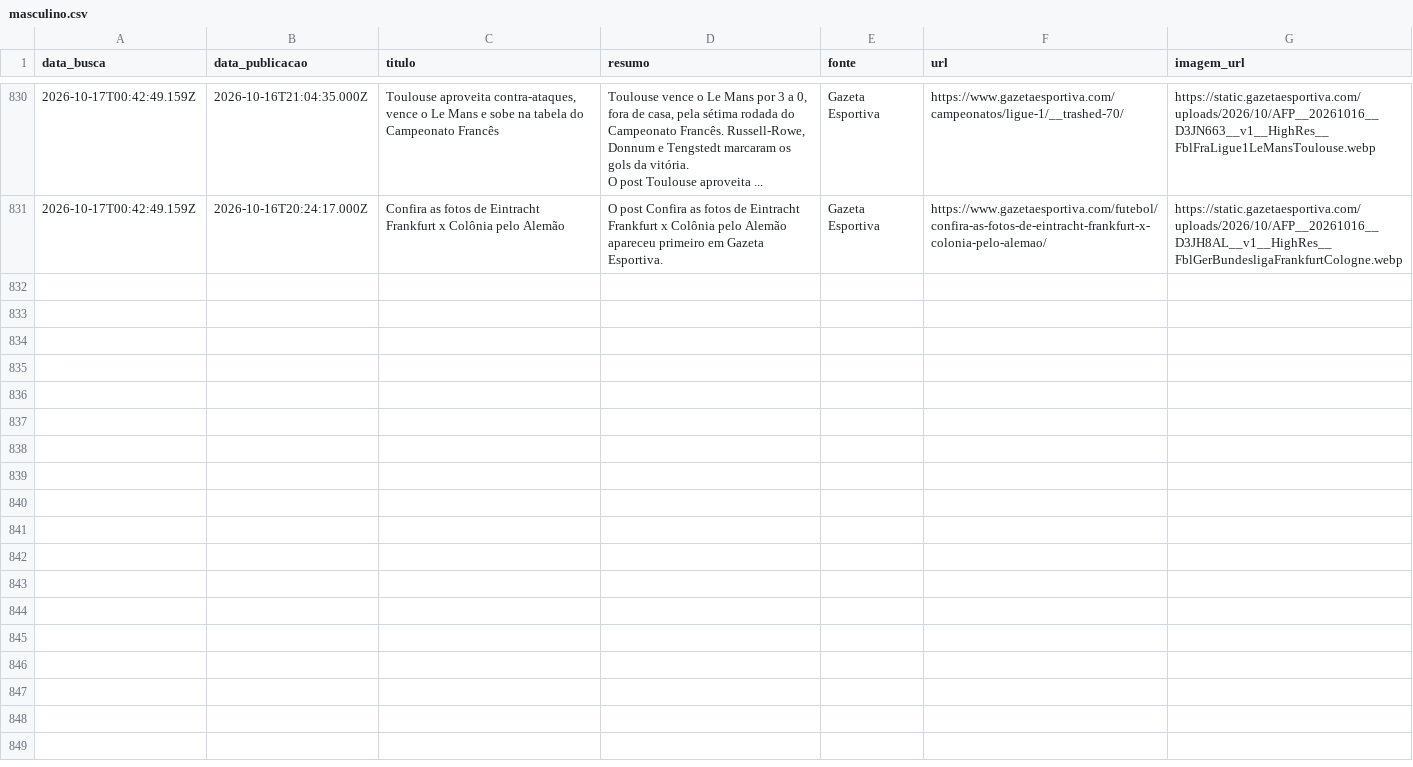
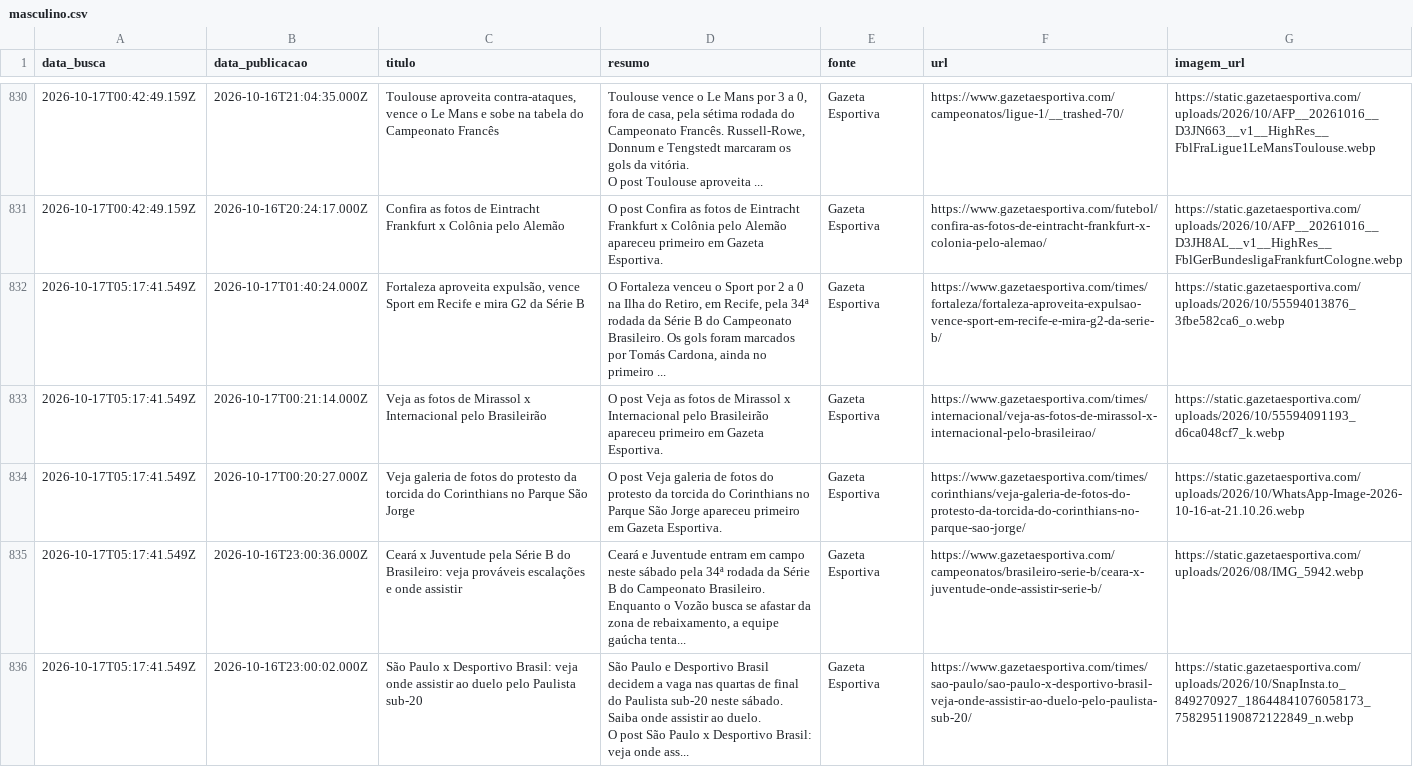
Before and after one commit to yuriluna85/boleragem-nordestina, a CSV file: DATA/2026/10/masculino/masculino.csv, drawn as a sheet; only a part is shown, gaps mark what is left out; the diff covers the shown part only.

```diff
--- a/DATA/2026/10/masculino/masculino.csv
+++ b/DATA/2026/10/masculino/masculino.csv
@@ -1186 +1186,7 @@ O post Toulouse aproveita ...",Gazeta Esportiva,https://www.gazetaesportiva.com/
 2026-10-17T00:42:49.159Z,2026-10-16T20:24:17.000Z,Confira as fotos de Eintracht Frankfurt x Colônia pelo Alemão,O post Confira as fotos de Eintracht Frankfurt x Colônia pelo Alemão apareceu primeiro em Gazeta Esportiva.,Gazeta Esportiva,https://www.gazetaesportiva.com/futebol/confira-as-fotos-de-eintracht-frankfurt-x-colonia-pelo-alemao/,https://static.gazetaesportiva.com/uploads/2026/10/AFP__20261016__D3JH8AL__v1__HighRes__FblGerBundesligaFrankfurtCologne.webp
+2026-10-17T05:17:41.549Z,2026-10-17T01:40:24.000Z,"Fortaleza aproveita expulsão, vence Sport em Recife e mira G2 da Série B","O Fortaleza venceu o Sport por 2 a 0 na Ilha do Retiro, em Recife, pela 34ª rodada da Série B do Campeonato Brasileiro. Os gols foram marcados por Tomás Cardona, ainda no primeiro ...",Gazeta Esportiva,https://www.gazetaesportiva.com/times/fortaleza/fortaleza-aproveita-expulsao-vence-sport-em-recife-e-mira-g2-da-serie-b/,https://static.gazetaesportiva.com/uploads/2026/10/55594013876_3fbe582ca6_o.webp
+2026-10-17T05:17:41.549Z,2026-10-17T00:21:14.000Z,Veja as fotos de Mirassol x Internacional pelo Brasileirão,O post Veja as fotos de Mirassol x Internacional pelo Brasileirão apareceu primeiro em Gazeta Esportiva.,Gazeta Esportiva,https://www.gazetaesportiva.com/times/internacional/veja-as-fotos-de-mirassol-x-internacional-pelo-brasileirao/,https://static.gazetaesportiva.com/uploads/2026/10/55594091193_d6ca048cf7_k.webp
+2026-10-17T05:17:41.549Z,2026-10-17T00:20:27.000Z,Veja galeria de fotos do protesto da torcida do Corinthians no Parque São Jorge,O post Veja galeria de fotos do protesto da torcida do Corinthians no Parque São Jorge apareceu primeiro em Gazeta Esportiva.,Gazeta Esportiva,https://www.gazetaesportiva.com/times/corinthians/veja-galeria-de-fotos-do-protesto-da-torcida-do-corinthians-no-parque-sao-jorge/,https://static.gazetaesportiva.com/uploads/2026/10/WhatsApp-Image-2026-10-16-at-21.10.26.webp
+2026-10-17T05:17:41.549Z,2026-10-16T23:00:36.000Z,Ceará x Juventude pela Série B do Brasileiro: veja prováveis escalações e onde assistir,"Ceará e Juventude entram em campo neste sábado pela 34ª rodada da Série B do Campeonato Brasileiro. Enquanto o Vozão busca se afastar da zona de rebaixamento, a equipe gaúcha tenta...",Gazeta Esportiva,https://www.gazetaesportiva.com/campeonatos/brasileiro-serie-b/ceara-x-juventude-onde-assistir-serie-b/,https://static.gazetaesportiva.com/uploads/2026/08/IMG_5942.webp
+2026-10-17T05:17:41.549Z,2026-10-16T23:00:02.000Z,São Paulo x Desportivo Brasil: veja onde assistir ao duelo pelo Paulista sub-20,"São Paulo e Desportivo Brasil decidem a vaga nas quartas de final do Paulista sub-20 neste sábado. Saiba onde assistir ao duelo.
+O post São Paulo x Desportivo Brasil: veja onde ass...",Gazeta Esportiva,https://www.gazetaesportiva.com/times/sao-paulo/sao-paulo-x-desportivo-brasil-veja-onde-assistir-ao-duelo-pelo-paulista-sub-20/,https://static.gazetaesportiva.com/uploads/2026/10/SnapInsta.to_849270927_18644841076058173_7582951190872122849_n.webp
```
Also changed, not shown: 5 added rows elsewhere in this file, DATA/2026/10/feminino/feminino.csv, DATA/2026/10/jogadores/jogadores.csv, 6 other files.
